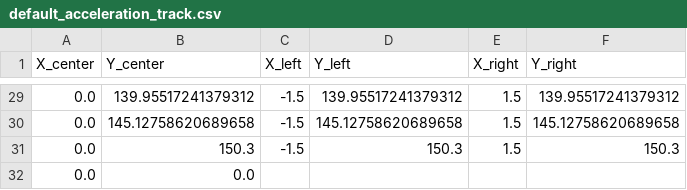
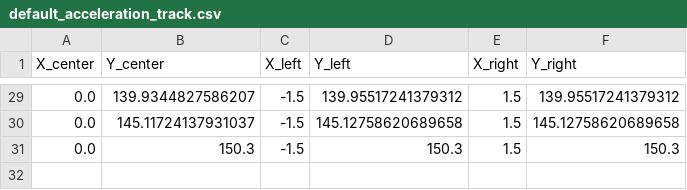
Before and after one commit to EPFL-RT-Driverless/track_database, a CSV file: track_database/data/default_acceleration_track.csv, drawn as a sheet; only a part is shown, gaps mark what is left out; the diff covers the shown part only.

```diff
--- a/track_database/data/default_acceleration_track.csv
+++ b/track_database/data/default_acceleration_track.csv
@@ -29,4 +29,3 @@ X_center,Y_center,X_left,Y_left,X_right,Y_right
-0.0,139.95517241379312,-1.5,139.95517241379312,1.5,139.95517241379312
-0.0,145.12758620689658,-1.5,145.12758620689658,1.5,145.12758620689658
+0.0,139.9344827586207,-1.5,139.95517241379312,1.5,139.95517241379312
+0.0,145.11724137931037,-1.5,145.12758620689658,1.5,145.12758620689658
 0.0,150.3,-1.5,150.3,1.5,150.3
-0.0,0.0,,,,
```
Also changed, not shown: 27 edited cells elsewhere in this file, 3 other files.
